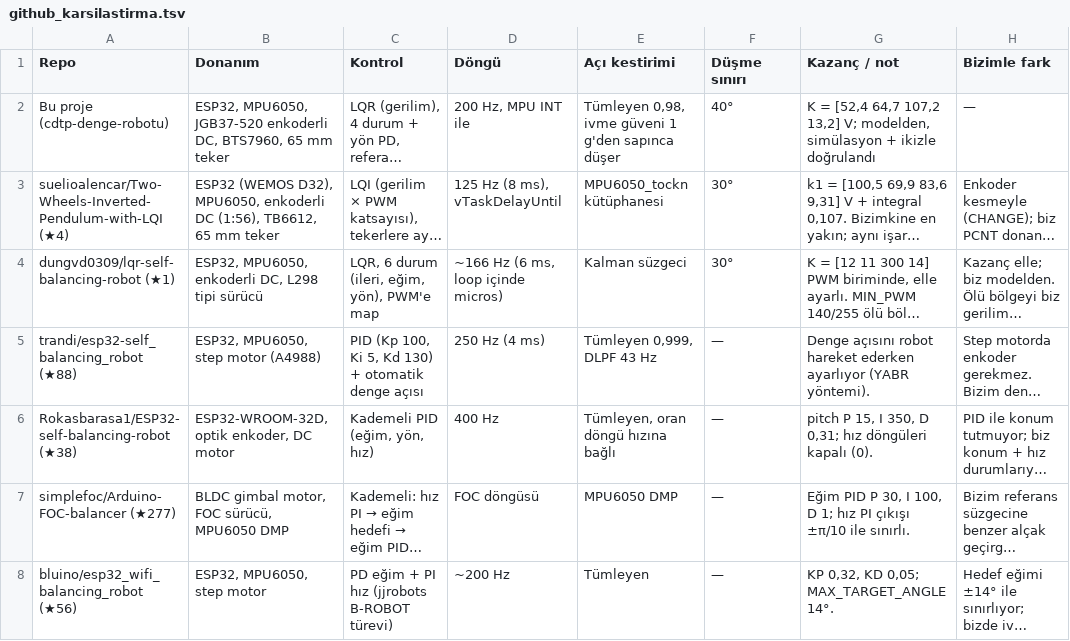
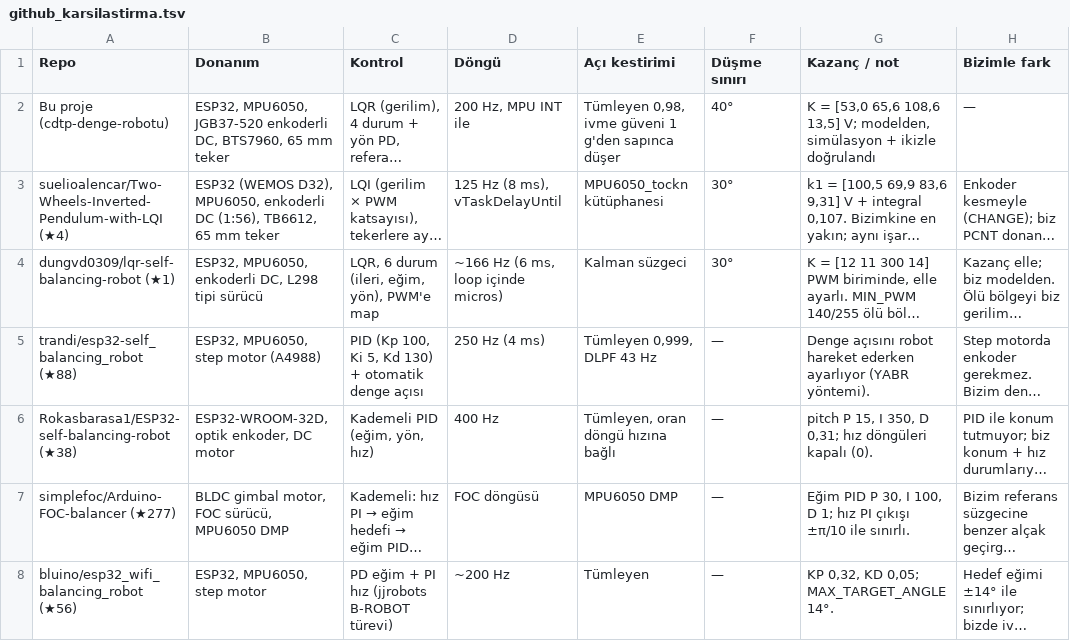
Before and after one commit to adakarda/dengerobot, a TSV file: tools/ref/github_karsilastirma.tsv, drawn as a sheet; long unchanged cells end in …; the diff names each change by its address in the sheet, - before the commit and + after, or states it on an @@ line.

```diff
--- a/tools/ref/github_karsilastirma.tsv
+++ b/tools/ref/github_karsilastirma.tsv
-G2 (Kazanç / not): K = [52,4 64,7 107,2 13,2] V; modelden,…
+G2 (Kazanç / not): K = [53,0 65,6 108,6 13,5] V; modelden,…
```
Also changed, not shown: sim/results/summary.tsv, twin/results/summary.tsv, 48 other files.
